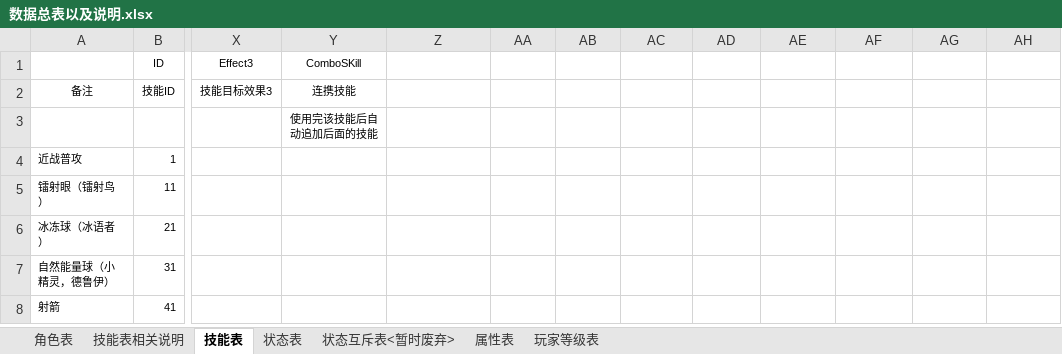
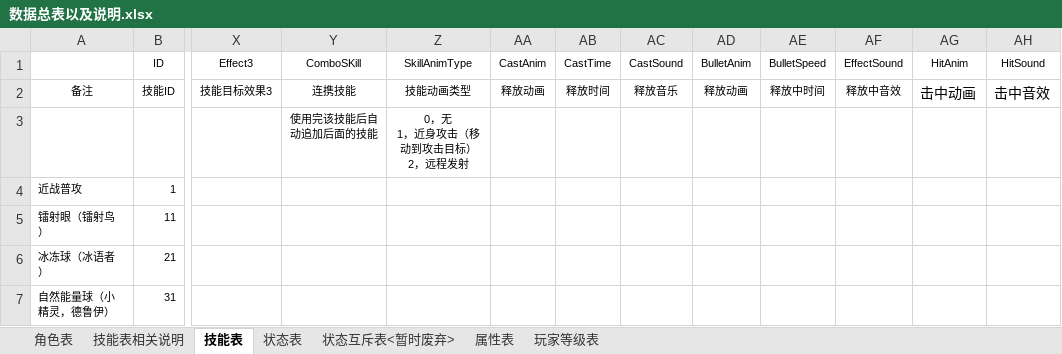
Before and after one commit to jmy1604/wjxz_server, an Excel workbook: 数据总表以及说明.xlsx, sheet 技能表, drawn as a sheet; only a part is shown, gaps mark what is left out; the shorter side is filled out with more unchanged rows; values as stored, in another font and other column widths than the file's, no borders; ↵ is a line break in a cell; the diff names each change by its address in the sheet, - before the commit and + after, or states it on an @@ line.

```diff
--- a/数据总表以及说明.xlsx (sheet 技能表)
+++ b/数据总表以及说明.xlsx (sheet 技能表)
-Z1: (empty)
+Z1: SkillAnimType
-AA1: (empty)
+AA1: CastAnim
-AB1: (empty)
+AB1: CastTime
-AC1: (empty)
+AC1: CastSound
-AD1: (empty)
+AD1: BulletAnim
-AE1: (empty)
+AE1: BulletSpeed
-AF1: (empty)
+AF1: EffectSound
-AG1: (empty)
+AG1: HitAnim
-AH1: (empty)
+AH1: HitSound
-Z2 (SkillAnimType): (empty)
+Z2 (SkillAnimType): 技能动画类型
-AA2 (CastAnim): (empty)
+AA2 (CastAnim): 释放动画
-AB2 (CastTime): (empty)
+AB2 (CastTime): 释放时间
-AC2 (CastSound): (empty)
+AC2 (CastSound): 释放音乐
-AD2 (BulletAnim): (empty)
+AD2 (BulletAnim): 释放动画
-AE2 (BulletSpeed): (empty)
+AE2 (BulletSpeed): 释放中时间
-AF2 (EffectSound): (empty)
+AF2 (EffectSound): 释放中音效
-AG2 (HitAnim): (empty)
+AG2 (HitAnim): 击中动画
-AH2 (HitSound): (empty)
+AH2 (HitSound): 击中音效
-Z3 (SkillAnimType): (empty)
+Z3 (SkillAnimType): 0，无 ↵ 1，近身攻击（移动到攻击目标） ↵ 2，远程发射
```
Also changed, not shown: sheet 角色表, sheet 技能表相关说明, 10 other files.
